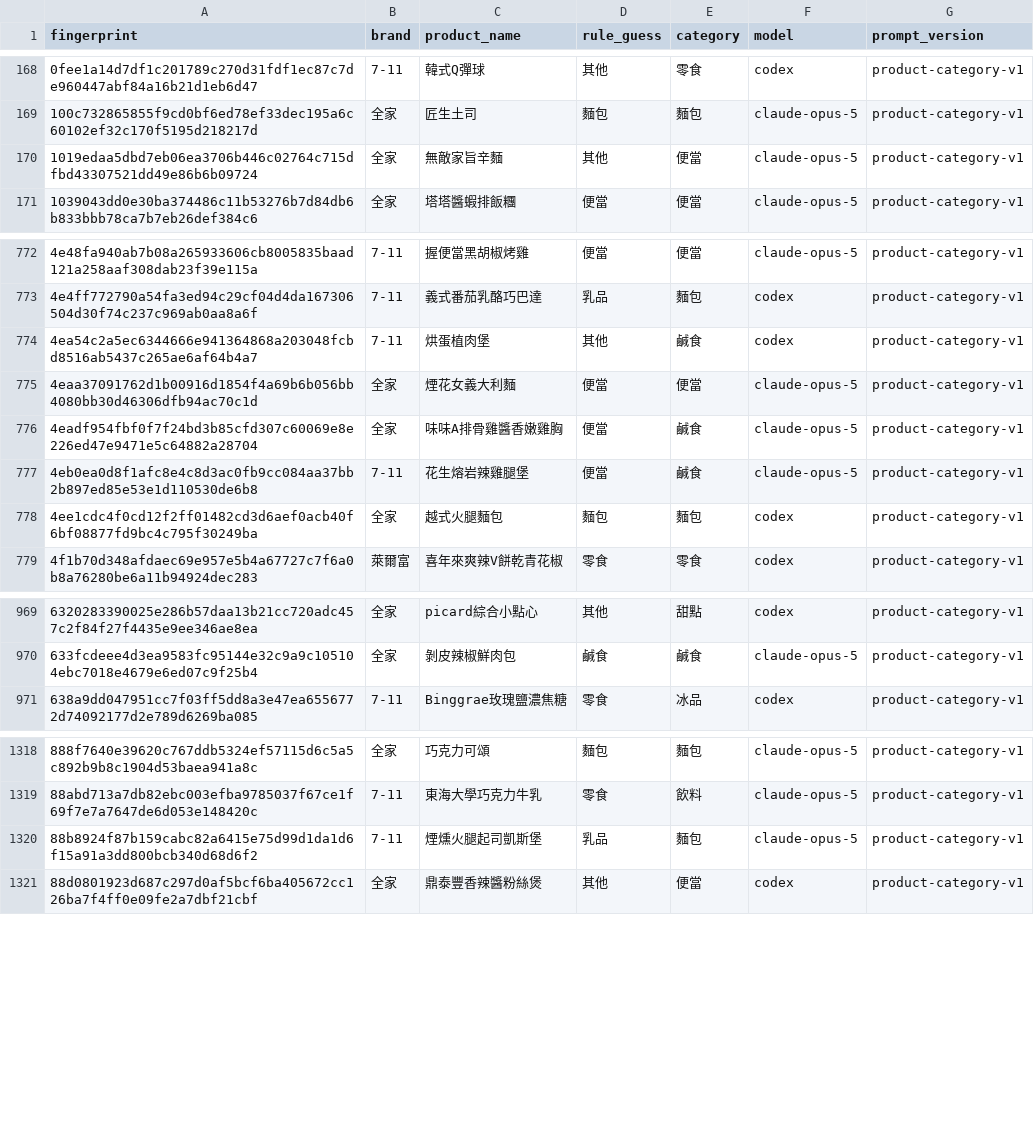
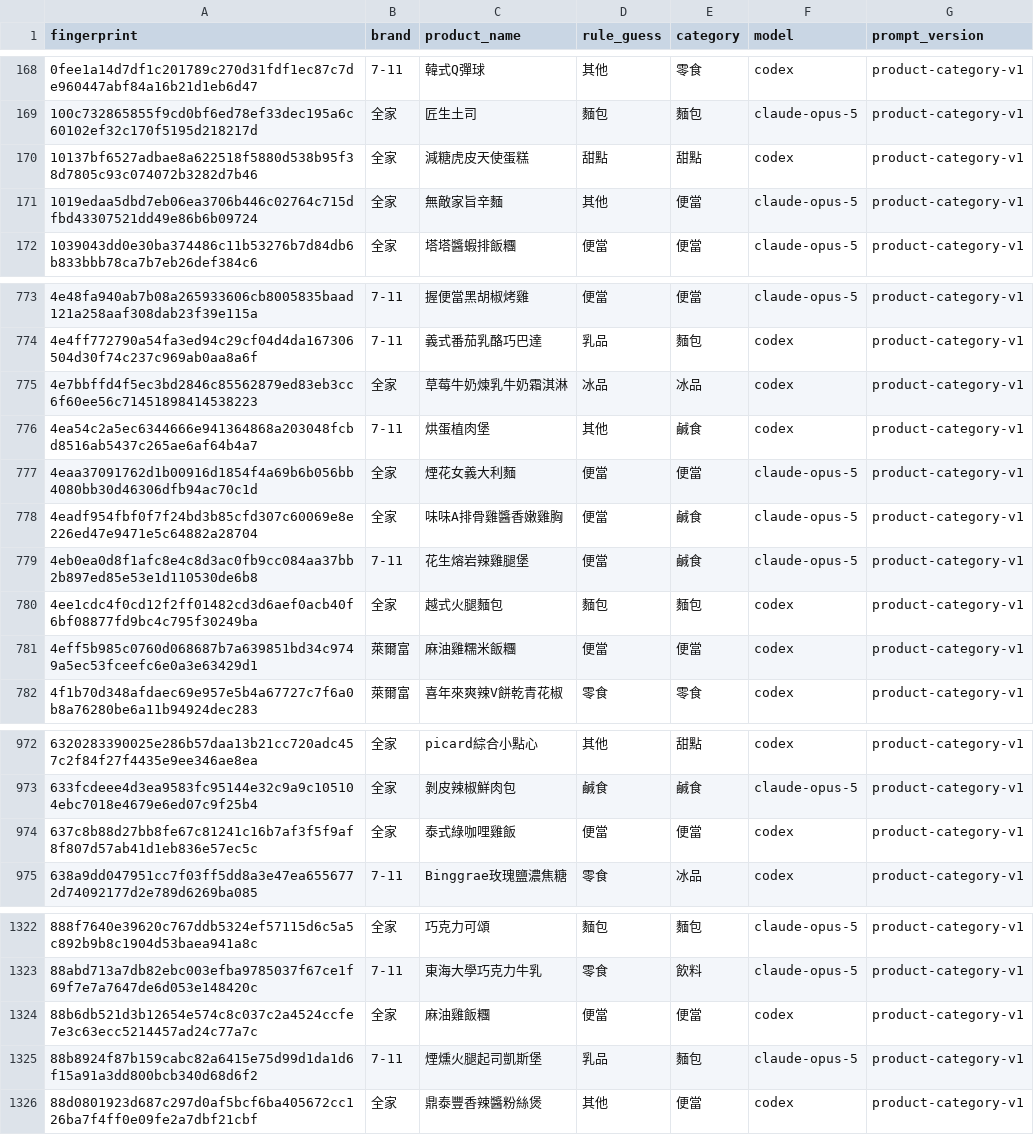
Before and after one commit to YuHsunWang/cvs-radar, a CSV file: data/labels/product_category_labels.csv, drawn as a sheet; only a part is shown, gaps mark what is left out; the diff covers the shown part only; the diff names each change by its address in the sheet, - before the commit and + after, or states it on an @@ line.

```diff
--- a/data/labels/product_category_labels.csv
+++ b/data/labels/product_category_labels.csv
+row 170: 10137bf6527adbae8a622518f5880d538b95f38d7805c93c074072b3282d7b46 | 全家 | 減糖虎皮天使蛋糕 | 甜點 | 甜點 | codex | product-category-v1
+row 775: 4e7bbffd4f5ec3bd2846c85562879ed83eb3cc6f60ee56c71451898414538223 | 全家 | 草莓牛奶煉乳牛奶霜淇淋 | 冰品 | 冰品 | codex | product-category-v1
+row 781: 4eff5b985c0760d068687b7a639851bd34c9749a5ec53fceefc6e0a3e63429d1 | 萊爾富 | 麻油雞糯米飯糰 | 便當 | 便當 | codex | product-category-v1
+row 974: 637c8b88d27bb8fe67c81241c16b7af3f5f9af8f807d57ab41d1eb836e57ec5c | 全家 | 泰式綠咖哩雞飯 | 便當 | 便當 | codex | product-category-v1
+row 1324: 88b6db521d3b12654e574c8c037c2a4524ccfe7e3c63ecc5214457ad24c77a7c | 全家 | 麻油雞飯糰 | 便當 | 便當 | codex | product-category-v1
```
Also changed, not shown: 8 added rows elsewhere in this file, data/labels/excerpt_labels.csv, data/labels/product_name_labels.csv, 4 other files.
